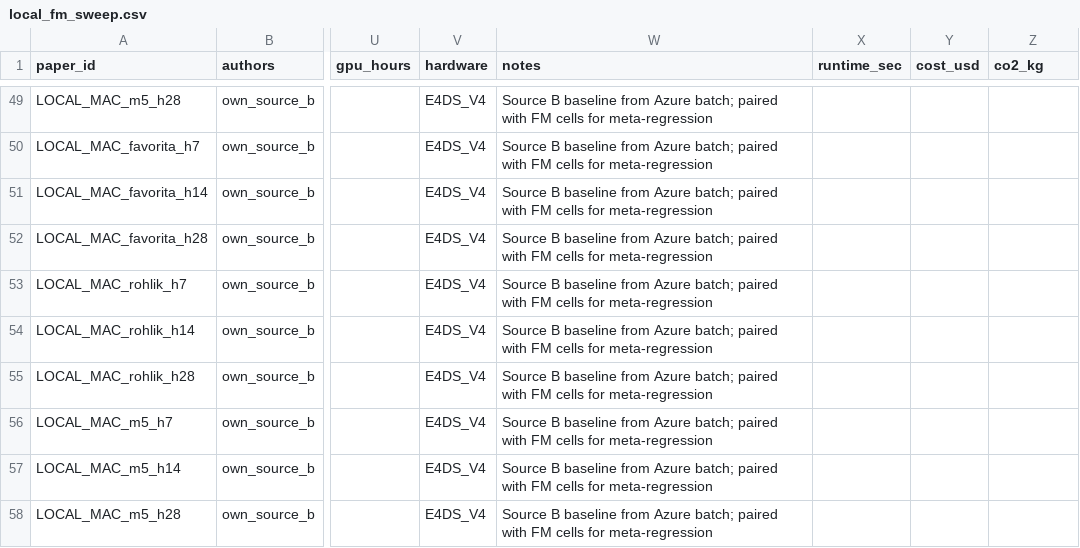
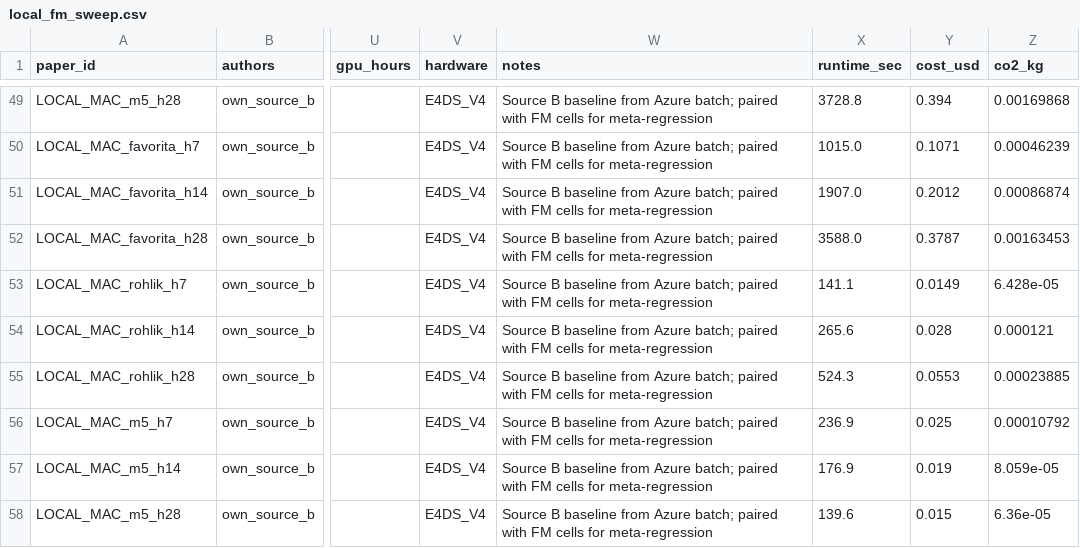
Before and after one commit to MaciejR/large-scale-demand-forecasting-benchmark, a CSV file: benchmark/results/local_fm_sweep.csv, drawn as a sheet; only a part is shown, gaps mark what is left out; the diff covers the shown part only; the diff names each change by its address in the sheet, - before the commit and + after, or states it on an @@ line.

```diff
--- a/benchmark/results/local_fm_sweep.csv
+++ b/benchmark/results/local_fm_sweep.csv
-X49 (runtime_sec): (empty)
+X49 (runtime_sec): 3728.8
-Y49 (cost_usd): (empty)
+Y49 (cost_usd): 0.394
-Z49 (co2_kg): (empty)
+Z49 (co2_kg): 0.00169868
-X50 (runtime_sec): (empty)
+X50 (runtime_sec): 1015.0
-Y50 (cost_usd): (empty)
+Y50 (cost_usd): 0.1071
-Z50 (co2_kg): (empty)
+Z50 (co2_kg): 0.00046239
-X51 (runtime_sec): (empty)
+X51 (runtime_sec): 1907.0
-Y51 (cost_usd): (empty)
+Y51 (cost_usd): 0.2012
-Z51 (co2_kg): (empty)
+Z51 (co2_kg): 0.00086874
-X52 (runtime_sec): (empty)
+X52 (runtime_sec): 3588.0
-Y52 (cost_usd): (empty)
+Y52 (cost_usd): 0.3787
-Z52 (co2_kg): (empty)
+Z52 (co2_kg): 0.00163453
-X53 (runtime_sec): (empty)
+X53 (runtime_sec): 141.1
-Y53 (cost_usd): (empty)
+Y53 (cost_usd): 0.0149
-Z53 (co2_kg): (empty)
+Z53 (co2_kg): 6.428e-05
-X54 (runtime_sec): (empty)
+X54 (runtime_sec): 265.6
-Y54 (cost_usd): (empty)
+Y54 (cost_usd): 0.028
-Z54 (co2_kg): (empty)
+Z54 (co2_kg): 0.000121
-X55 (runtime_sec): (empty)
+X55 (runtime_sec): 524.3
-Y55 (cost_usd): (empty)
+Y55 (cost_usd): 0.0553
-Z55 (co2_kg): (empty)
+Z55 (co2_kg): 0.00023885
-X56 (runtime_sec): (empty)
+X56 (runtime_sec): 236.9
-Y56 (cost_usd): (empty)
+Y56 (cost_usd): 0.025
-Z56 (co2_kg): (empty)
+Z56 (co2_kg): 0.00010792
-X57 (runtime_sec): (empty)
+X57 (runtime_sec): 176.9
-Y57 (cost_usd): (empty)
+Y57 (cost_usd): 0.019
-Z57 (co2_kg): (empty)
+Z57 (co2_kg): 8.059e-05
-X58 (runtime_sec): (empty)
+X58 (runtime_sec): 139.6
-Y58 (cost_usd): (empty)
+Y58 (cost_usd): 0.015
-Z58 (co2_kg): (empty)
+Z58 (co2_kg): 6.36e-05
```
Also changed, not shown: 51 edited cells elsewhere in this file, analysis/figures/legacy_crosspaper_cells.csv, analysis/figures/table_6_2_heterogeneity.csv, 41 other files.
